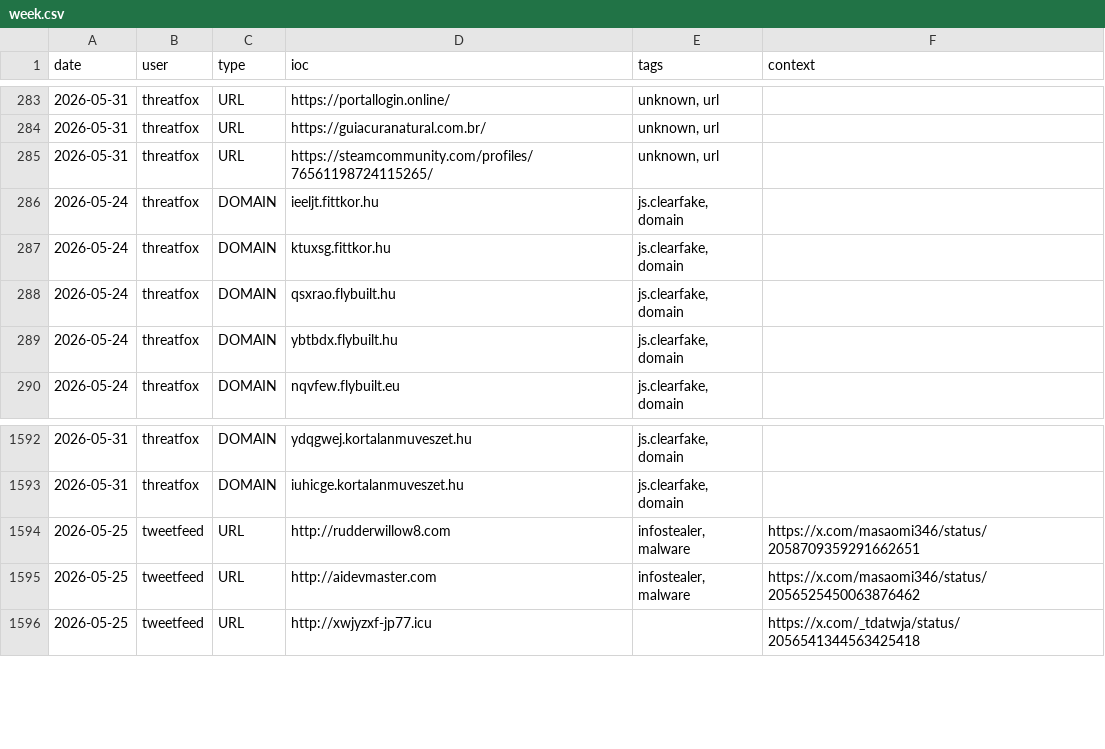
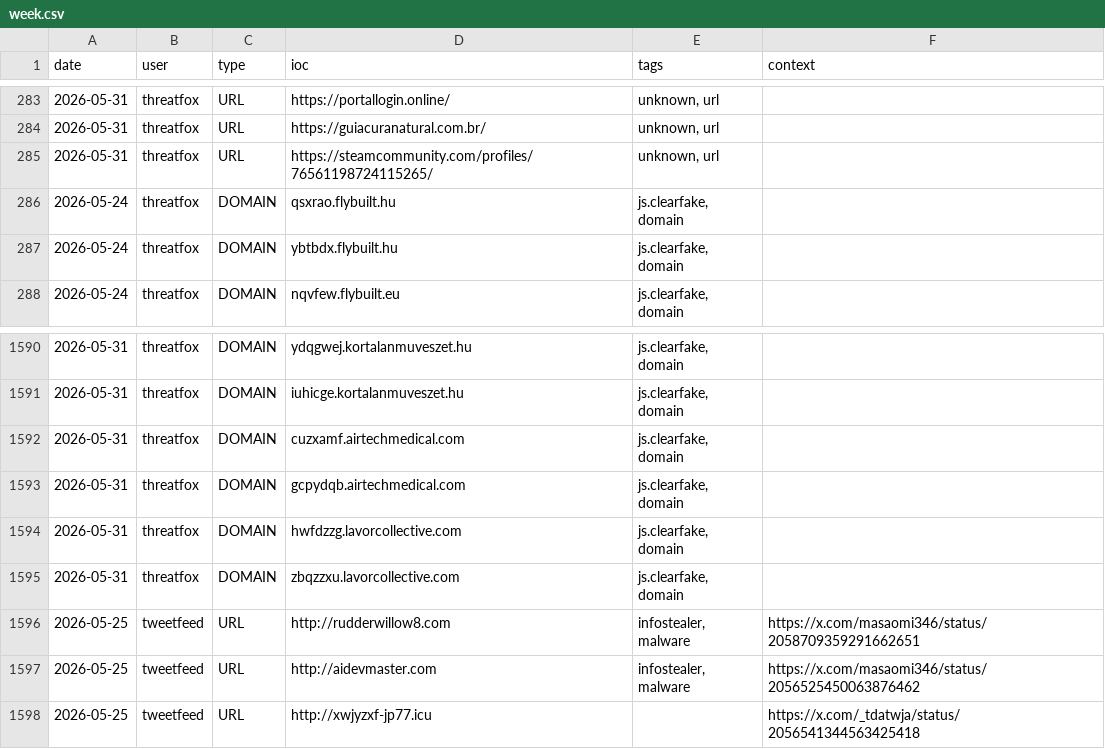
Before and after one commit to Adi-Lyt/vigia-ioc-feed, a CSV file: iocs/week.csv, drawn as a sheet; only a part is shown, gaps mark what is left out.

Commit message:
chore: update IoC feed 2026-05-31 20:13 UTC

```diff
--- a/iocs/week.csv
+++ b/iocs/week.csv
@@ -285,4 +285,2 @@ date,user,type,ioc,tags,context
 2026-05-31,threatfox,URL,https://steamcommunity.com/profiles/76561198724115265/,"unknown, url",
-2026-05-24,threatfox,DOMAIN,ieeljt.fittkor.hu,"js.clearfake, domain",
-2026-05-24,threatfox,DOMAIN,ktuxsg.fittkor.hu,"js.clearfake, domain",
 2026-05-24,threatfox,DOMAIN,qsxrao.flybuilt.hu,"js.clearfake, domain",
@@ -1593,2 +1591,6 @@ date,user,type,ioc,tags,context
 2026-05-31,threatfox,DOMAIN,iuhicge.kortalanmuveszet.hu,"js.clearfake, domain",
+2026-05-31,threatfox,DOMAIN,cuzxamf.airtechmedical.com,"js.clearfake, domain",
+2026-05-31,threatfox,DOMAIN,gcpydqb.airtechmedical.com,"js.clearfake, domain",
+2026-05-31,threatfox,DOMAIN,hwfdzzg.lavorcollective.com,"js.clearfake, domain",
+2026-05-31,threatfox,DOMAIN,zbqzzxu.lavorcollective.com,"js.clearfake, domain",
 2026-05-25,tweetfeed,URL,http://rudderwillow8.com,"infostealer, malware",https://x.com/masaomi346/status/2058709359291662651
```
